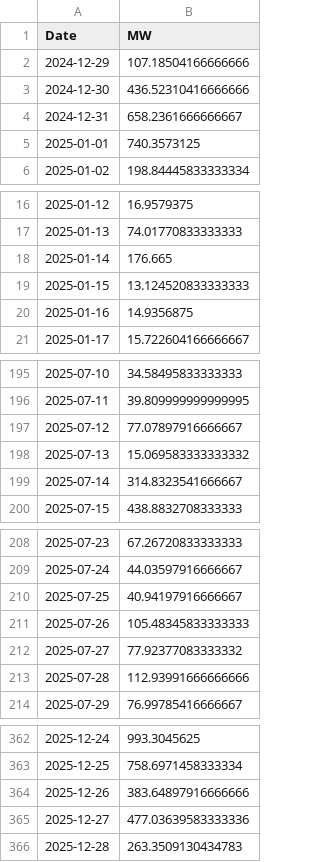
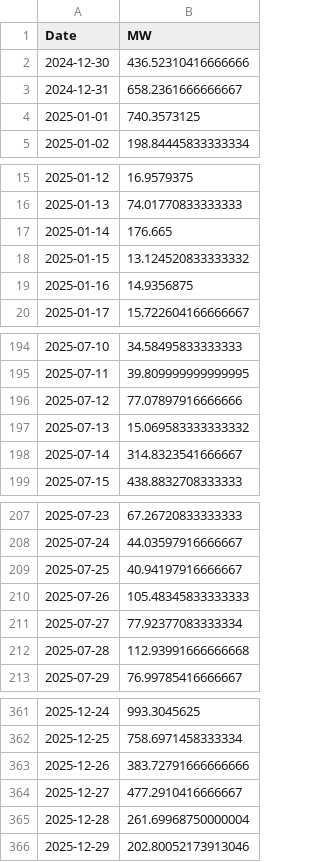
Before and after one commit to tbuytaer/OPENGOV_BE, a CSV file: data/data_bewerkt/energy/energyProductionWindOverTimeDaily365Days.csv, drawn as a sheet; only a part is shown, gaps mark what is left out; the diff covers the shown part only.

```diff
--- a/data/data_bewerkt/energy/energyProductionWindOverTimeDaily365Days.csv
+++ b/data/data_bewerkt/energy/energyProductionWindOverTimeDaily365Days.csv
@@ -1,3 +1,2 @@
 Date,MW
-2024-12-29,107.18504166666666
 2024-12-30,436.52310416666666
@@ -18,3 +17,3 @@ Date,MW
 2025-01-14,176.665
-2025-01-15,13.124520833333333
+2025-01-15,13.124520833333332
 2025-01-16,14.9356875
@@ -196,3 +195,3 @@ Date,MW
 2025-07-11,39.809999999999995
-2025-07-12,77.07897916666667
+2025-07-12,77.07897916666666
 2025-07-13,15.069583333333332
@@ -211,4 +210,4 @@ Date,MW
 2025-07-26,105.48345833333333
-2025-07-27,77.92377083333332
-2025-07-28,112.93991666666666
+2025-07-27,77.92377083333334
+2025-07-28,112.93991666666668
 2025-07-29,76.99785416666667
@@ -363,4 +362,5 @@ Date,MW
 2025-12-25,758.6971458333334
-2025-12-26,383.64897916666666
-2025-12-27,477.03639583333336
-2025-12-28,263.3509130434783
+2025-12-26,383.72791666666666
+2025-12-27,477.2910416666667
+2025-12-28,261.69968750000004
+2025-12-29,202.80052173913046
```
Also changed, not shown: 1 edited cell elsewhere in this file, data/data_bewerkt/energy/ICETTFGasFutures.csv, data/data_bewerkt/energy/energyProductionSolarOverTimeDaily365Days.csv, 54 other files.
